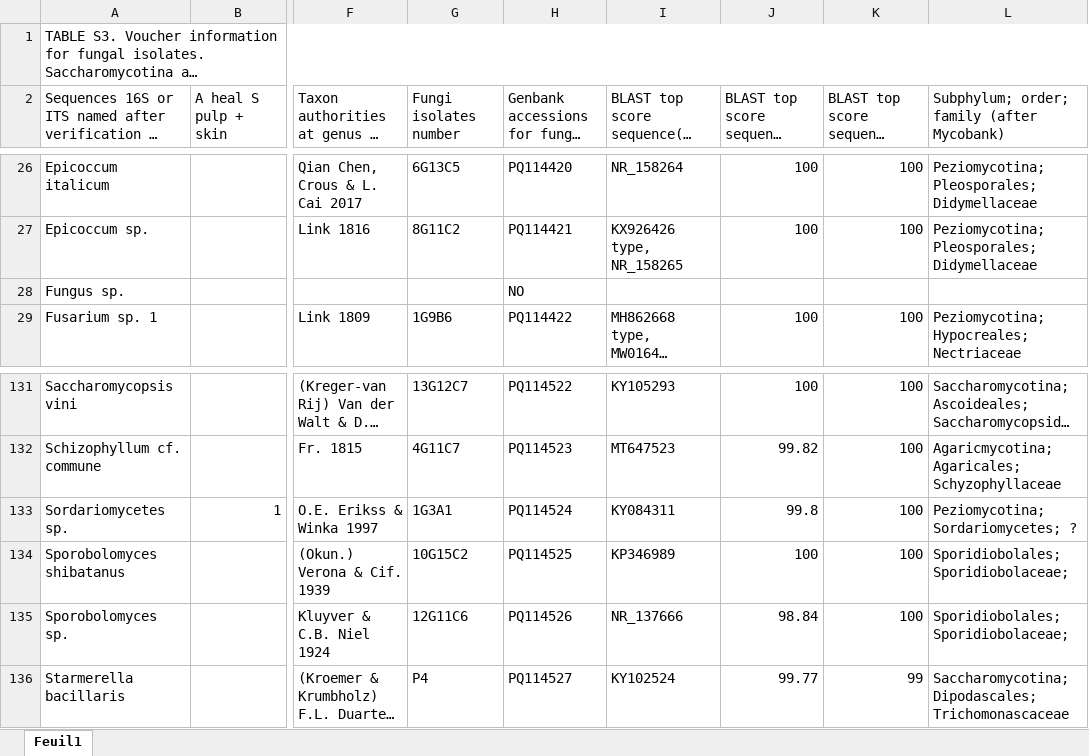
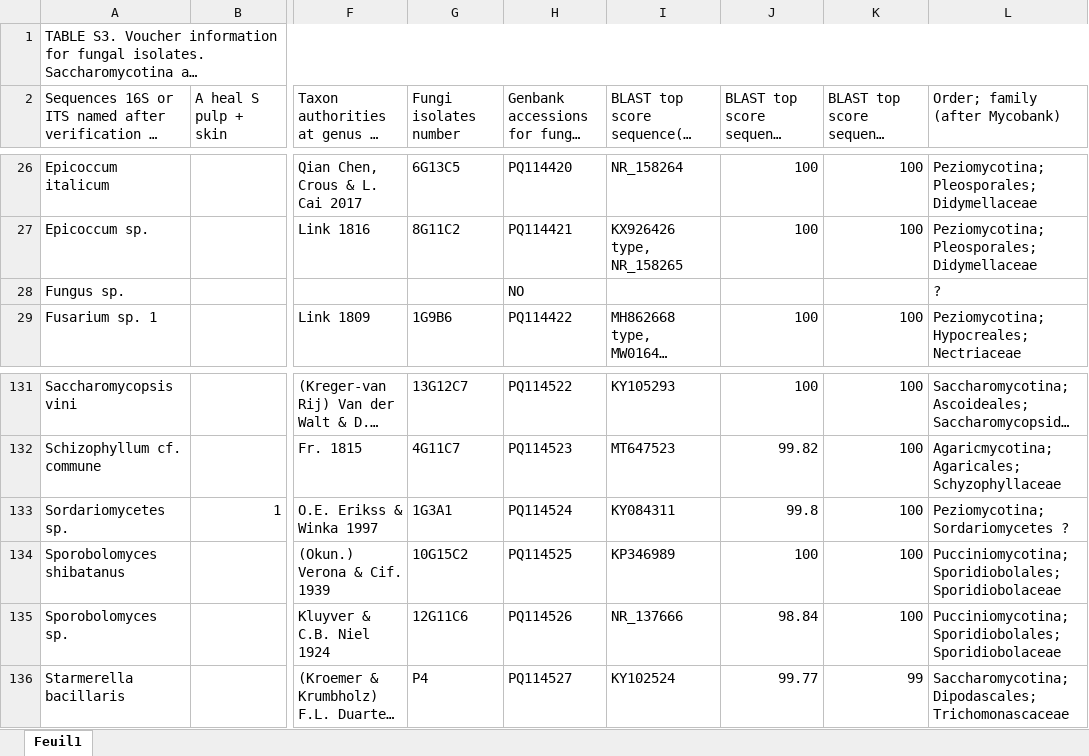
Before and after one commit to agroscope-ch/sour-rot, an Excel workbook: Data/TABLE_S3_COM3.xlsx, sheet Feuil1, drawn as a sheet; only a part is shown, gaps mark what is left out; long unchanged cells end in …; values as stored, in another font and other column widths than the file's, no cell formats; table styles not drawn; the diff names each change by its address in the sheet, - before the commit and + after, or states it on an @@ line.

Commit message:
correcting missing taxonomic information

```diff
--- a/Data/TABLE_S3_COM3.xlsx (sheet Feuil1)
+++ b/Data/TABLE_S3_COM3.xlsx (sheet Feuil1)
-L2: Subphylum; order; family (after Mycobank)
+L2: Order; family (after Mycobank)
-L28 (Order; family (after Mycobank)): (empty)
+L28 (Order; family (after Mycobank)): ?
-L133 (Order; family (after Mycobank)): Peziomycotina; Sordariomycetes; ?
+L133 (Order; family (after Mycobank)): Peziomycotina; Sordariomycetes ?
-L134:L135 (Order; family (after Mycobank)): Sporidiobolales; Sporidiobolaceae;
+L134:L135 (Order; family (after Mycobank)): Pucciniomycotina; Sporidiobolales; Sporidiobolaceae
```
Also changed, not shown: cell formats.
